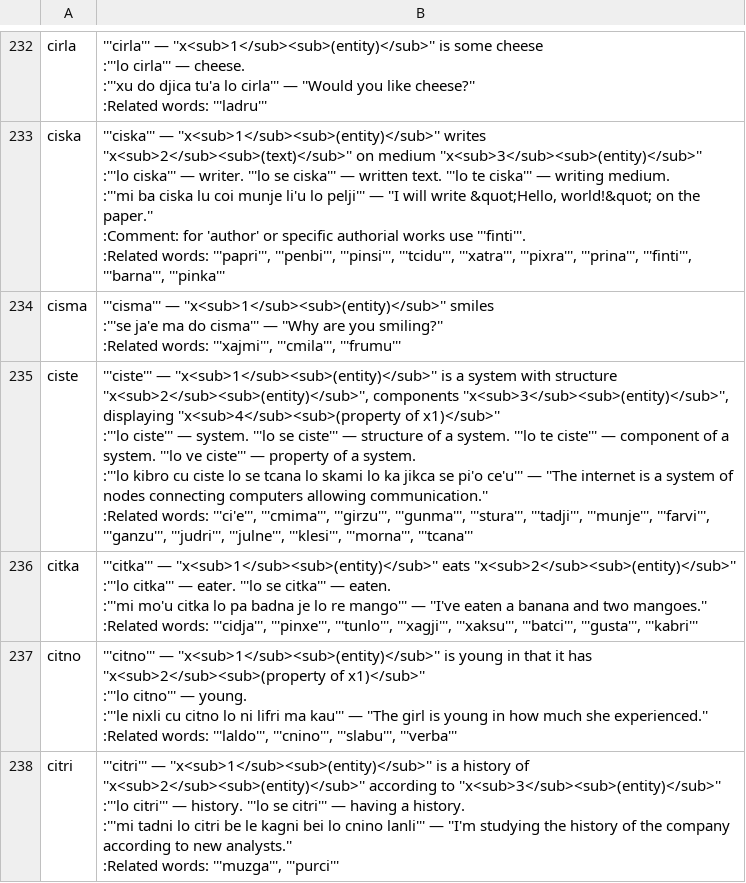
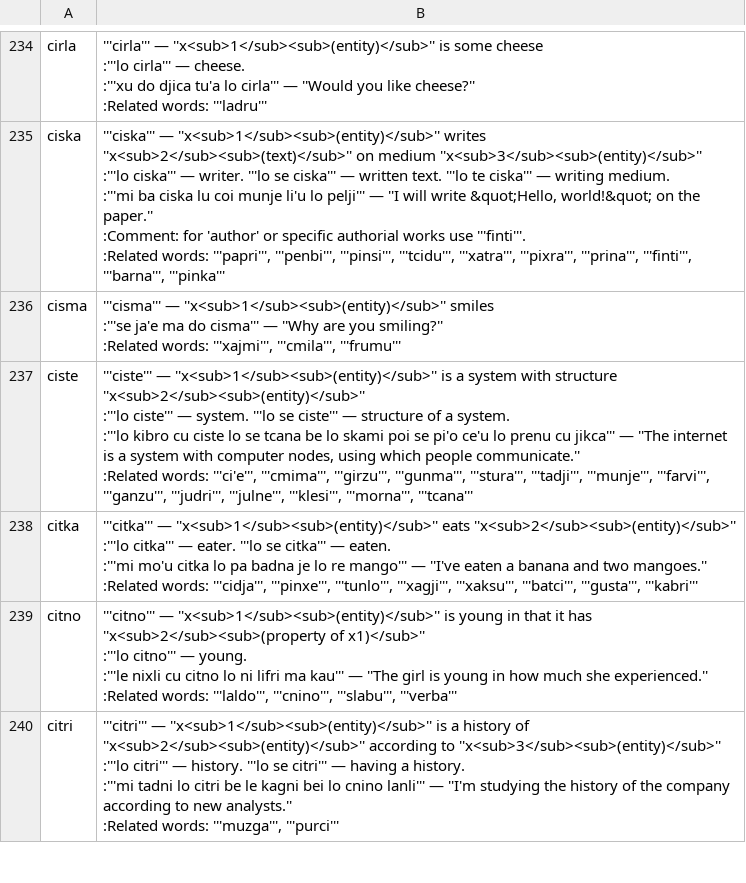
Before and after one commit to lagleki/livla, a CSV file: ircbot/dumps/labangu.csv, drawn as a sheet; only a part is shown, gaps mark what is left out; the diff covers the shown part only.

```diff
--- a/ircbot/dumps/labangu.csv
+++ b/ircbot/dumps/labangu.csv
@@ -1183,7 +1193,7 @@ cisma,"
 :Related words: '''xajmi''', '''cmila''', '''frumu'''"
-ciste,"
-'''ciste''' — ''x<sub>1</sub><sub>(entity)</sub>''  is a system with structure  ''x<sub>2</sub><sub>(entity)</sub>'', components  ''x<sub>3</sub><sub>(entity)</sub>'', displaying  ''x<sub>4</sub><sub>(property of x1)</sub>''
-:'''lo ciste''' — system. '''lo se ciste''' — structure of a system. '''lo te ciste''' — component of a system. '''lo ve ciste''' — property of a system.
-:'''lo kibro cu ciste lo se tcana lo skami lo ka jikca se pi'o ce'u''' — ''The internet is a system of nodes connecting computers allowing communication.''
-:Related words: '''ci'e''', '''cmima''', '''girzu''', '''gunma''', '''stura''', '''tadji''', '''munje''', '''farvi''', '''ganzu''', '''judri''', '''julne''', '''klesi''', '''morna''', '''tcana'''"
+ciste,"
+'''ciste''' — ''x<sub>1</sub><sub>(entity)</sub>''  is a system with structure  ''x<sub>2</sub><sub>(entity)</sub>''
+:'''lo ciste''' — system. '''lo se ciste''' — structure of a system.
+:'''lo kibro cu ciste lo se tcana be lo skami poi se pi'o ce'u lo prenu cu jikca''' — ''The internet is a system with computer nodes, using which people communicate.''
+:Related words: '''ci'e''', '''cmima''', '''girzu''', '''gunma''', '''stura''', '''tadji''', '''munje''', '''farvi''', '''ganzu''', '''judri''', '''julne''', '''klesi''', '''morna''', '''tcana'''"
 citka,"
```
Also changed, not shown: 3 added rows, 1 removed row and 16 edited cells elsewhere in this file, 34 other files.
